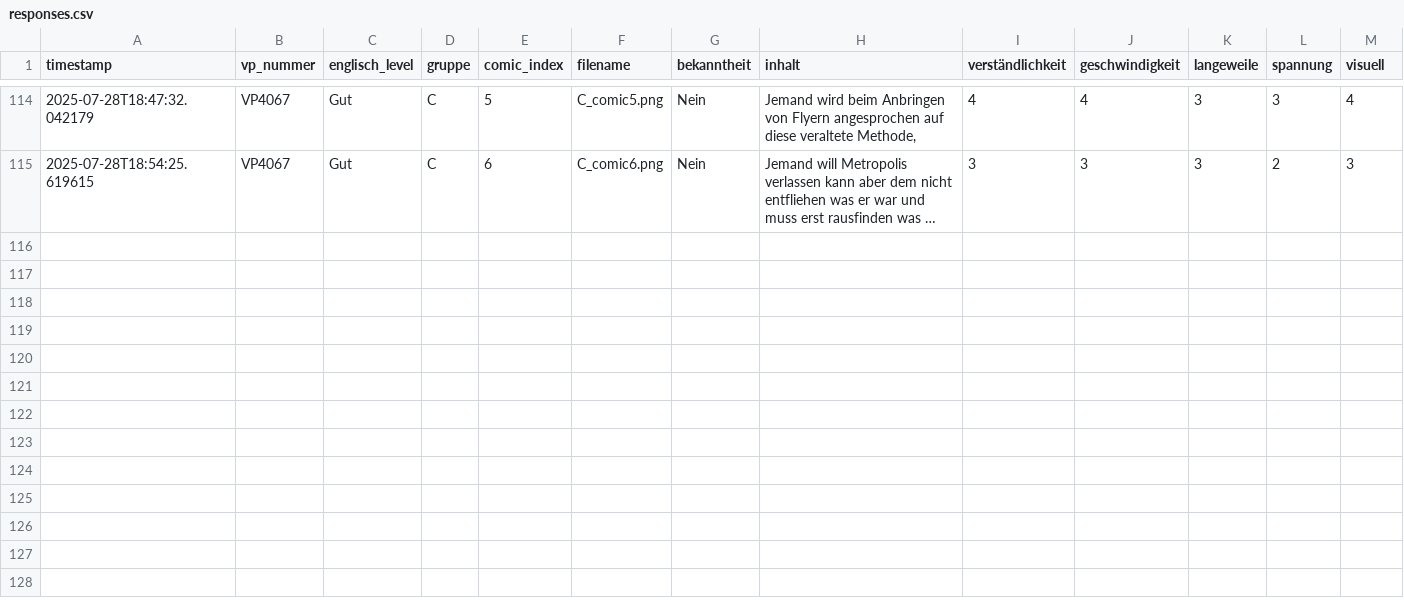
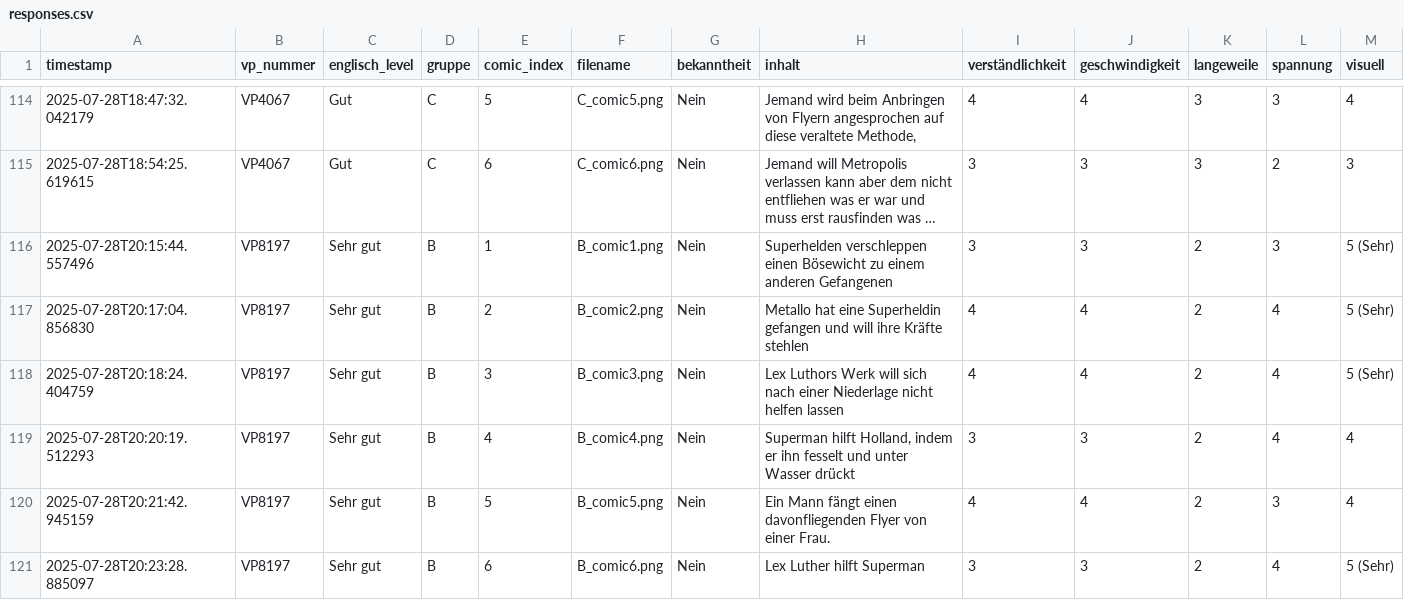
Before and after one commit to elisabz/comic_experiment, a CSV file: Results/responses.csv, drawn as a sheet; only a part is shown, gaps mark what is left out; long unchanged cells end in …; rows hold the shown columns only; the diff names each change by its address in the sheet, - before the commit and + after, or states it on an @@ line.

Commit message:
Update responses with VP8197

```diff
--- a/Results/responses.csv
+++ b/Results/responses.csv
+row 116: 2025-07-28T20:15:44.557496 | VP8197 | Sehr gut | B | 1 | B_comic1.png | Nein | Superhelden verschleppen einen Bösewicht zu einem anderen Gefangenen | 3 | 3 | 2 | 3 | 5 (Sehr)
+row 117: 2025-07-28T20:17:04.856830 | VP8197 | Sehr gut | B | 2 | B_comic2.png | Nein | Metallo hat eine Superheldin gefangen und will ihre Kräfte stehlen | 4 | 4 | 2 | 4 | 5 (Sehr)
+row 118: 2025-07-28T20:18:24.404759 | VP8197 | Sehr gut | B | 3 | B_comic3.png | Nein | Lex Luthors Werk will sich nach einer Niederlage nicht helfen lassen | 4 | 4 | 2 | 4 | 5 (Sehr)
+row 119: 2025-07-28T20:20:19.512293 | VP8197 | Sehr gut | B | 4 | B_comic4.png | Nein | Superman hilft Holland, indem er ihn fesselt und unter Wasser drückt | 3 | 3 | 2 | 4 | 4
+row 120: 2025-07-28T20:21:42.945159 | VP8197 | Sehr gut | B | 5 | B_comic5.png | Nein | Ein Mann fängt einen davonfliegenden Flyer von einer Frau. | 4 | 4 | 2 | 3 | 4
+row 121: 2025-07-28T20:23:28.885097 | VP8197 | Sehr gut | B | 6 | B_comic6.png | Nein | Lex Luther hilft Superman | 3 | 3 | 2 | 4 | 5 (Sehr)
```
